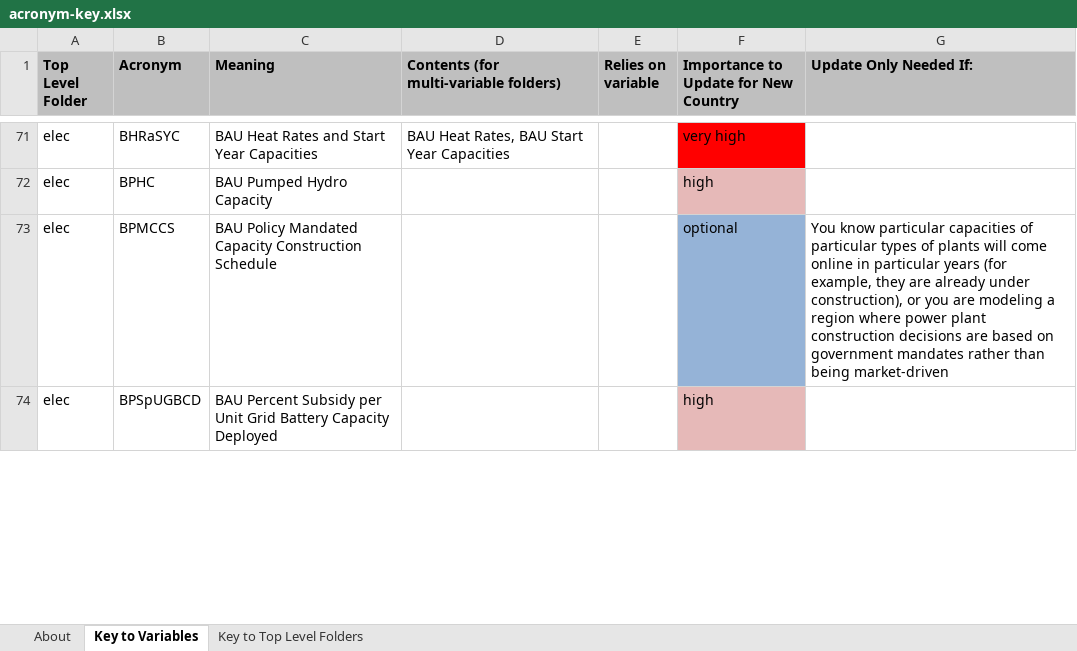
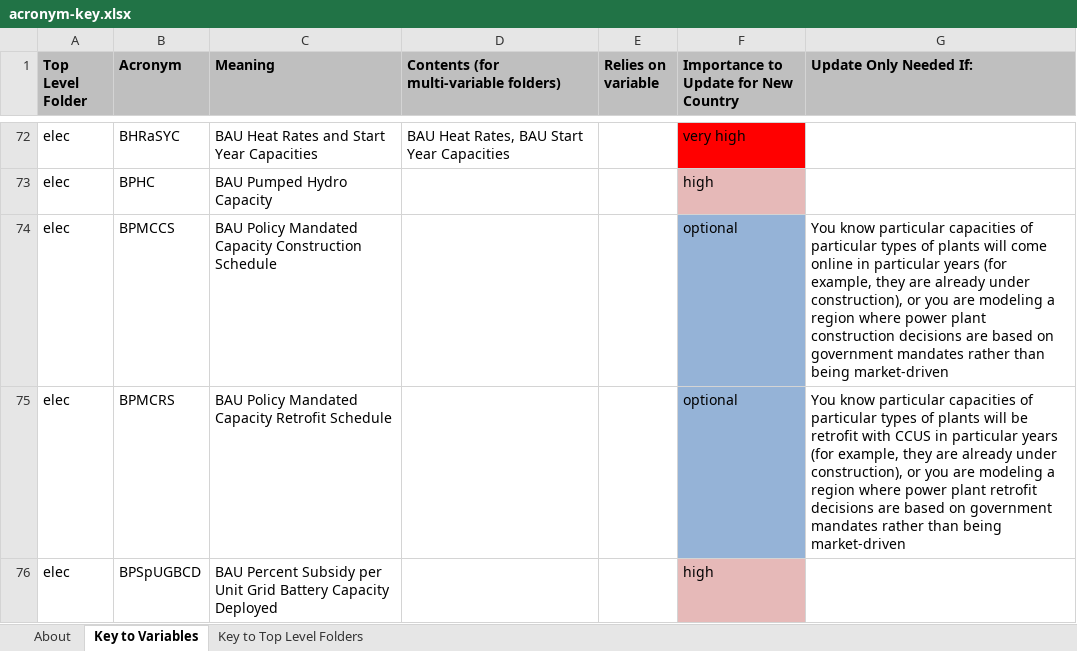
Before and after one commit to EnergyInnovation/eps-nevada, an Excel workbook: InputData/acronym-key.xlsx, sheet Key to Variables, drawn as a sheet; only a part is shown, gaps mark what is left out; values as stored, in another font and other column widths than the file's, no borders; the diff covers the shown part only; the diff names each change by its address in the sheet, - before the commit and + after, or states it on an @@ line.

```diff
--- a/InputData/acronym-key.xlsx (sheet Key to Variables)
+++ b/InputData/acronym-key.xlsx (sheet Key to Variables)
+row 75: elec | BPMCRS | BAU Policy Mandated Capacity Retrofit Schedule |  |  | optional | You know particular capacities of particular types of plants will be retrofit with CCUS in particular years (for example, they are already under construction), or you are modeling a region where power plant retrofit decisions are based on government mandates rather than being market-driven
```
Also changed, not shown: 5 added rows, 3 removed rows and 1 edited cell elsewhere in this sheet, InputData/CSV Export Tool.xlsm, InputData/cpi.xlsx, 11 other files.
